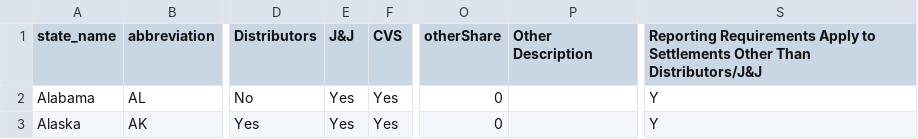
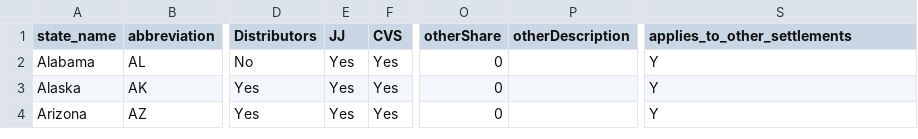
Before and after one commit to juweek/npr-khn, a CSV file: opioidMap-20230306/medicalState.csv, drawn as a sheet; only a part is shown, gaps mark what is left out; the shorter side is filled out with more unchanged rows; the diff names each change by its address in the sheet, - before the commit and + after, or states it on an @@ line.

Commit message:
new colors for opioid map, correct copy

```diff
--- a/opioidMap-20230306/medicalState.csv
+++ b/opioidMap-20230306/medicalState.csv
-E1: J&J
+E1: JJ
-P1: Other Description
+P1: otherDescription
-S1: Reporting Requirements Apply to Settlements Other Than Distributors/J&J
+S1: applies_to_other_settlements
```
Also changed, not shown: 5 other files.
